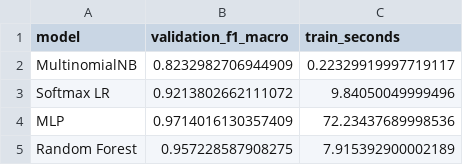
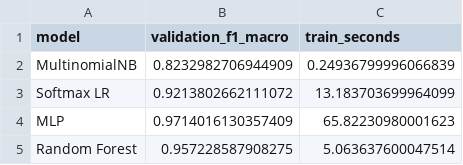
Before and after one commit to Beginner727/mnist-pattern-recognition, a CSV file: result/full/baseline.csv, drawn as a sheet.

```diff
--- a/result/full/baseline.csv
+++ b/result/full/baseline.csv
@@ -1,5 +1,5 @@
 model,validation_f1_macro,train_seconds
-MultinomialNB,0.8232982706944909,0.22329919997719117
-Softmax LR,0.9213802662111072,9.84050049999496
-MLP,0.9714016130357409,72.23437689998536
-Random Forest,0.957228587908275,7.915392900002189
+MultinomialNB,0.8232982706944909,0.24936799996066839
+Softmax LR,0.9213802662111072,13.183703699964099
+MLP,0.9714016130357409,65.82230980001623
+Random Forest,0.957228587908275,5.063637600047514
```
Also changed, not shown: result/full/comparison.csv, result/full/metrics.csv, 4 other files.
